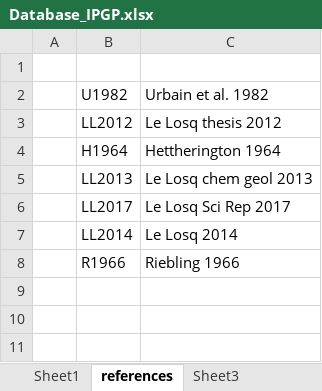
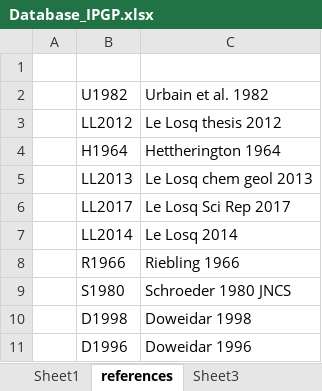
Before and after one commit to charlesll/i-melt, an Excel workbook: data/Database_IPGP.xlsx, sheet references, drawn as a sheet; values as stored, in another font and other column widths than the file's, no borders; the diff names each change by its address in the sheet, - before the commit and + after, or states it on an @@ line.

```diff
--- a/data/Database_IPGP.xlsx (sheet references)
+++ b/data/Database_IPGP.xlsx (sheet references)
+row 9:  | S1980 | Schroeder 1980 JNCS
+row 10:  | D1998 | Doweidar 1998
+row 11:  | D1996 | Doweidar 1996
```
Also changed, not shown: sheet Sheet1, other sheet tabs, charts or pictures, 19 other files.
